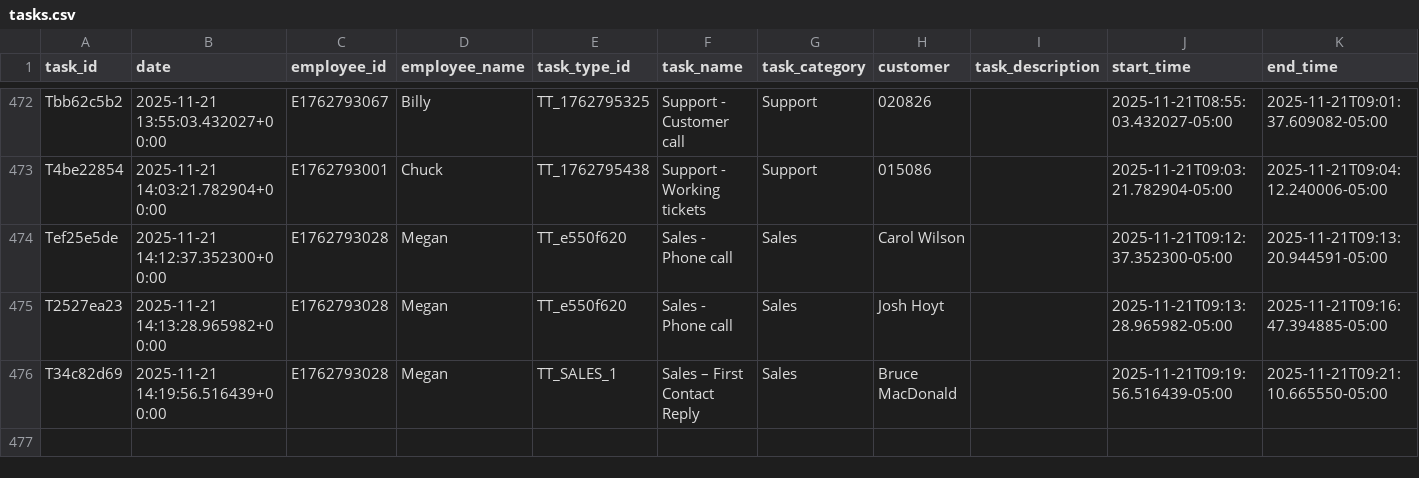
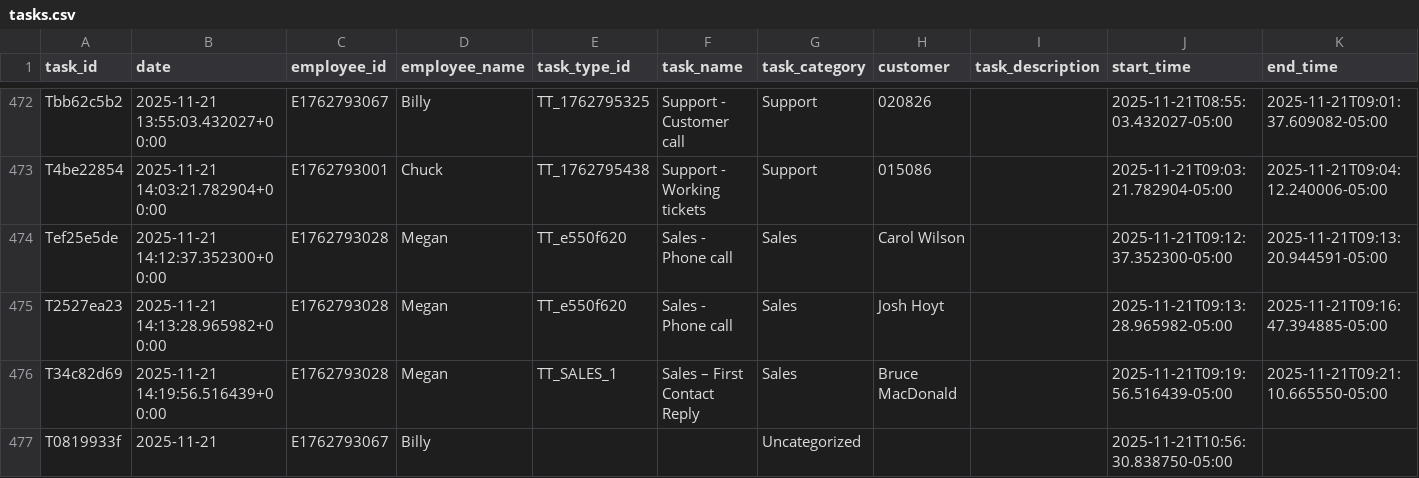
Before and after one commit to pwngithub/Employeetime, a CSV file: Data/tasks.csv, drawn as a sheet; only a part is shown, gaps mark what is left out; rows hold the shown columns only; the diff names each change by its address in the sheet, - before the commit and + after, or states it on an @@ line.

Commit message:
Add T0819933f

```diff
--- a/Data/tasks.csv
+++ b/Data/tasks.csv
+row 477: T0819933f | 2025-11-21 | E1762793067 | Billy |  |  | Uncategorized |  |  | 2025-11-21T10:56:30.838750-05:00
```
